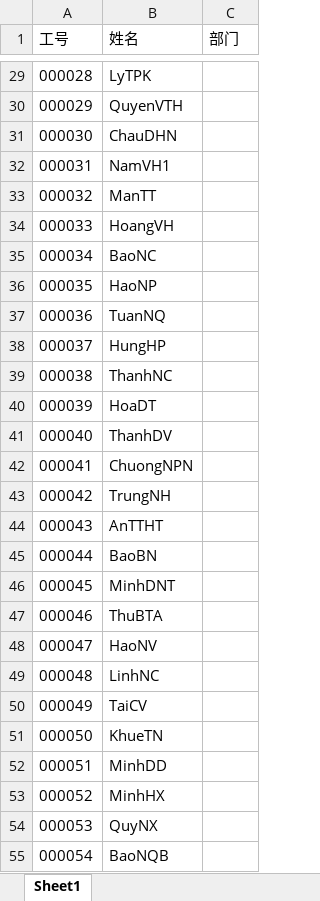
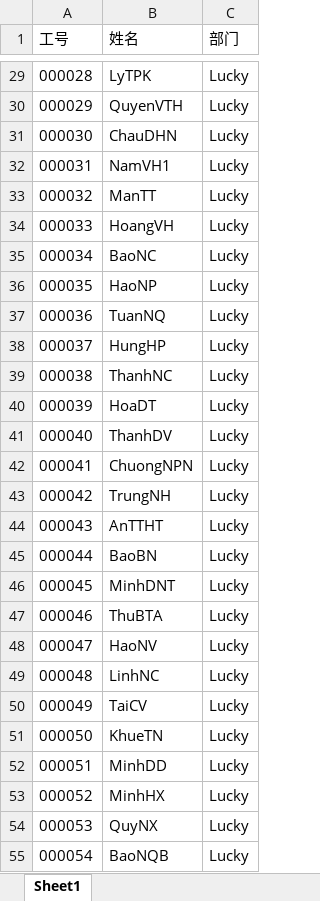
Before and after one commit to nguyentcsplus/lottery, an Excel workbook: server/data/users.xlsx, sheet Sheet1, drawn as a sheet; only a part is shown, gaps mark what is left out; values as stored, in another font and other column widths than the file's, no borders; the diff covers the shown part only; the diff names each change by its address in the sheet, - before the commit and + after, or states it on an @@ line.

```diff
--- a/server/data/users.xlsx (sheet Sheet1)
+++ b/server/data/users.xlsx (sheet Sheet1)
-C29:C55 (部门): (empty)
+C29:C55 (部门): Lucky
```
Also changed, not shown: 117 edited cells elsewhere in this sheet, 1 other file.
